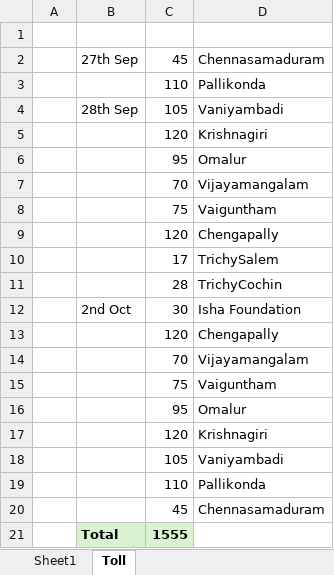
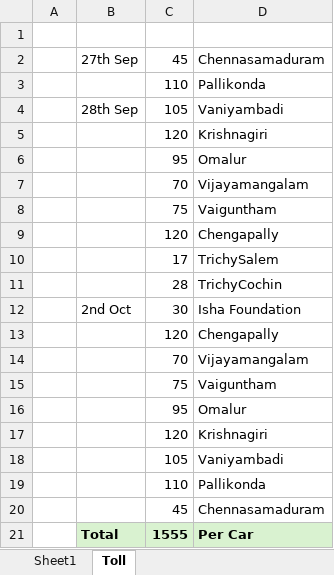
Before and after one commit to bhabuns/littlelemon, an Excel workbook: Valparai_Expenses.xlsx, sheet Toll, drawn as a sheet; values as stored, in another font and other column widths than the file's, no borders; the diff names each change by its address in the sheet, - before the commit and + after, or states it on an @@ line.

```diff
--- a/Valparai_Expenses.xlsx (sheet Toll)
+++ b/Valparai_Expenses.xlsx (sheet Toll)
-D21: (empty)
+D21: Per Car
-D21 fill: none
+D21 fill: #D9F2D0
```
Also changed, not shown: sheet Sheet1.
